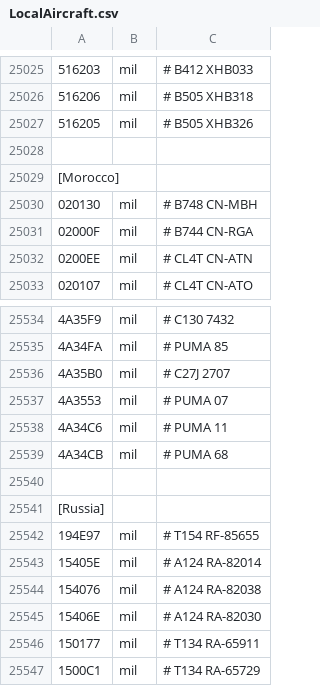
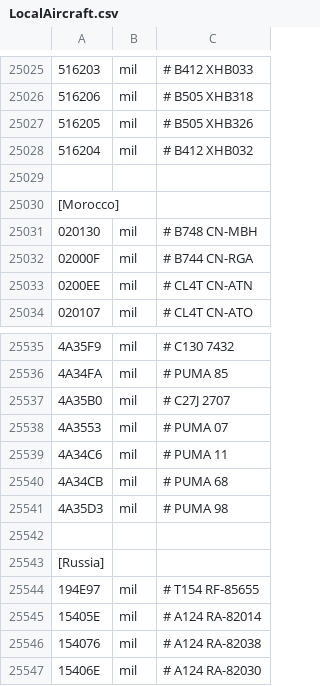
Before and after one commit to rikgale/LocalAircraft, a CSV file: LocalAircraft.csv, drawn as a sheet; only a part is shown, gaps mark what is left out; the shorter side is filled out with more unchanged rows; the diff names each change by its address in the sheet, - before the commit and + after, or states it on an @@ line.

Commit message:
Update LocalAircraft.csv

```diff
--- a/LocalAircraft.csv
+++ b/LocalAircraft.csv
+row 25028: 516204 | mil | # B412 XHB032
+row 25541: 4A35D3 | mil | # PUMA 98
```
